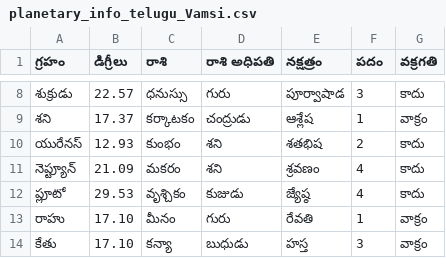
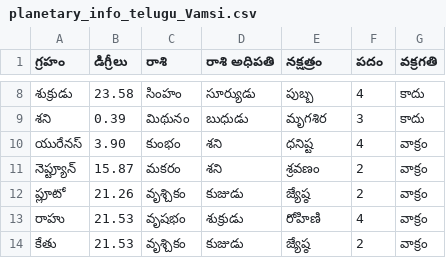
Before and after one commit to vamsikrishnap23/astrology_engine, a CSV file: charts/planetary_info_telugu_Vamsi.csv, drawn as a sheet; only a part is shown, gaps mark what is left out; the diff covers the shown part only.

```diff
--- a/charts/planetary_info_telugu_Vamsi.csv
+++ b/charts/planetary_info_telugu_Vamsi.csv
@@ -8,7 +8,7 @@
-శుక్రుడు,22.57,ధనుస్సు,గురు,పూర్వాషాడ,3,కాదు
-శని,17.37,కర్కాటకం,చంద్రుడు,ఆశ్లేష,1,వాక్రం
-యురేనస్,12.93,కుంభం,శని,శతభిష,2,కాదు
-నెప్ట్యూన్,21.09,మకరం,శని,శ్రవణం,4,కాదు
-ప్లూటో,29.53,వృశ్చికం,కుజుడు,జ్యేష్ఠ,4,కాదు
-రాహు,17.10,మీనం,గురు,రేవతి,1,వాక్రం
-కేతు,17.10,కన్యా,బుధుడు,హస్త,3,వాక్రం
+శుక్రుడు,23.58,సింహం,సూర్యుడు,పుబ్బ,4,కాదు
+శని,0.39,మిథునం,బుధుడు,మృగశిర,3,కాదు
+యురేనస్,3.90,కుంభం,శని,ధనిష్ట,4,వాక్రం
+నెప్ట్యూన్,15.87,మకరం,శని,శ్రవణం,2,వాక్రం
+ప్లూటో,21.26,వృశ్చికం,కుజుడు,జ్యేష్ఠ,2,వాక్రం
+రాహు,21.53,వృషభం,శుక్రుడు,రోహిణి,4,వాక్రం
+కేతు,21.53,వృశ్చికం,కుజుడు,జ్యేష్ఠ,2,వాక్రం
```
Also changed, not shown: 31 edited cells elsewhere in this file, charts/dasha_Jupiter_Vamsi.csv, charts/dasha_Ketu_Vamsi.csv, 30 other files.
